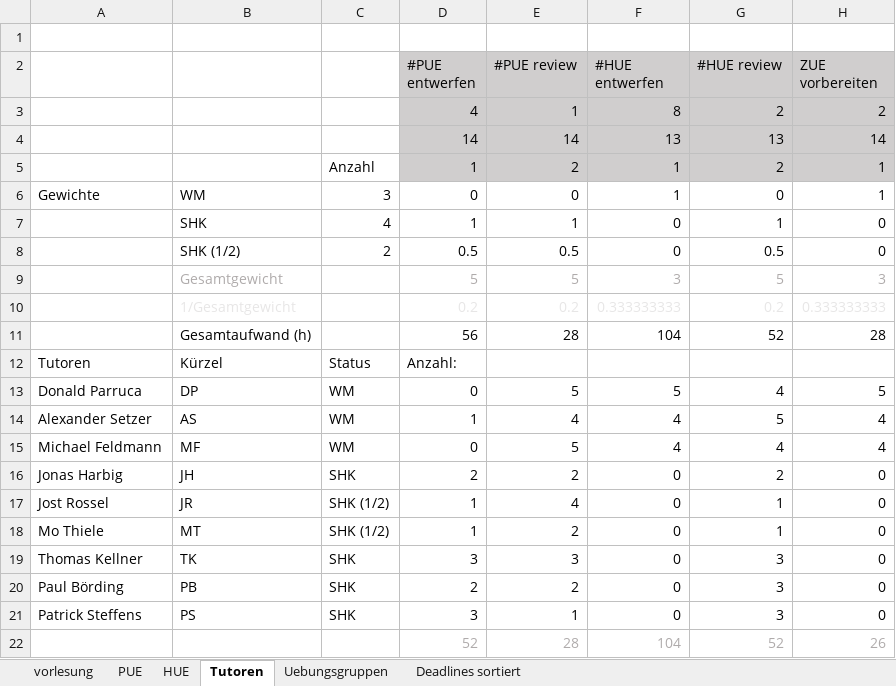
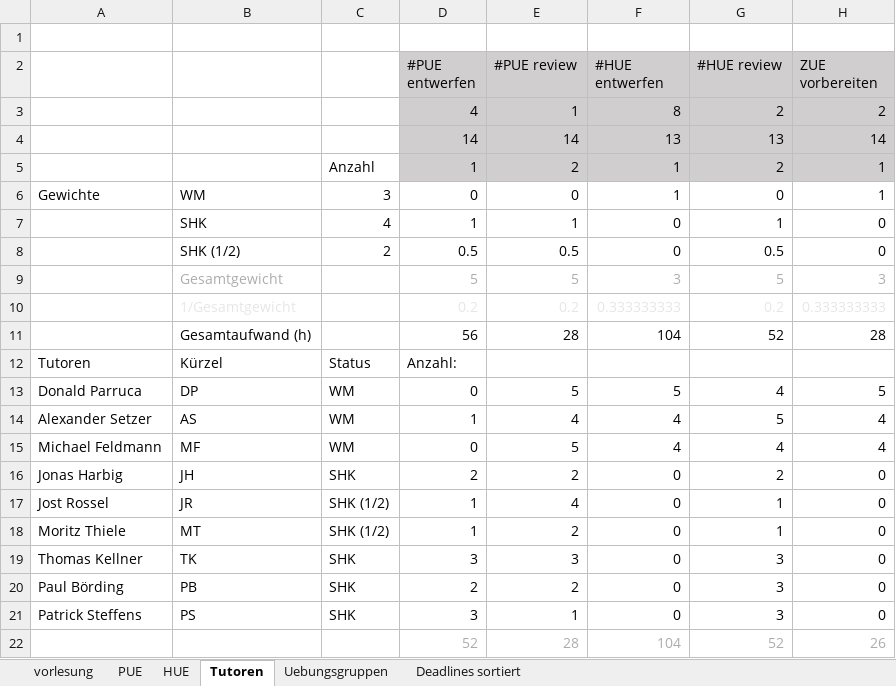
Before and after one commit to hkarl/gp1_upb, an Excel workbook: meetings/Termine.xlsx, sheet Tutoren, drawn as a sheet; only a part is shown; values as stored, in another font and other column widths than the file's, no borders; conditional formats not drawn; the diff names each change by its address in the sheet, - before the commit and + after, or states it on an @@ line.

Commit message:
minor changes

```diff
--- a/meetings/Termine.xlsx (sheet Tutoren)
+++ b/meetings/Termine.xlsx (sheet Tutoren)
-A18: Mo Thiele
+A18: Moritz Thiele
```
